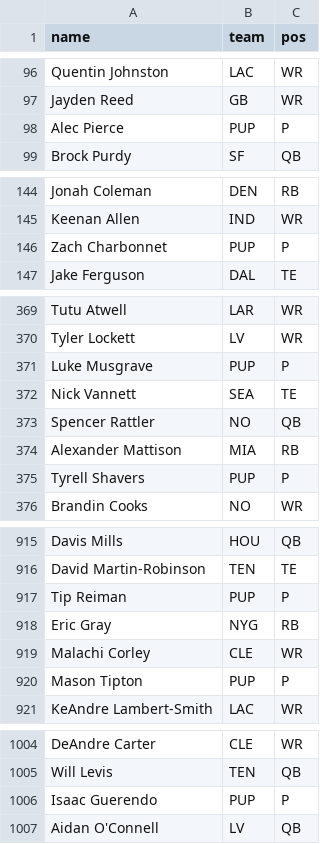
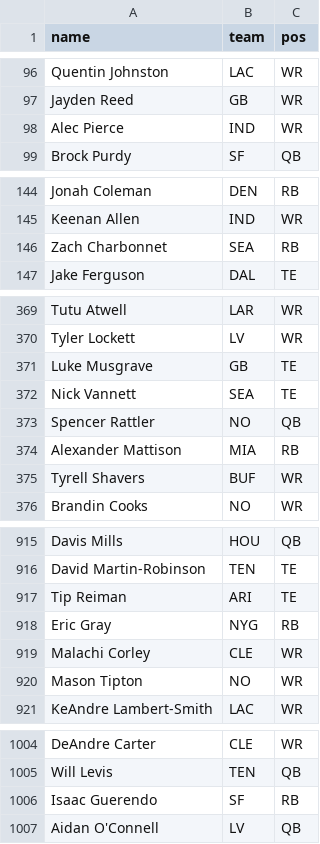
Before and after one commit to kyeill/dynasty, a CSV file: lastgood/nfl_authority.csv, drawn as a sheet; only a part is shown, gaps mark what is left out.

```diff
--- a/lastgood/nfl_authority.csv
+++ b/lastgood/nfl_authority.csv
@@ -97,3 +97,3 @@ Quentin Johnston,LAC,WR
 Jayden Reed,GB,WR
-Alec Pierce,PUP,P
+Alec Pierce,IND,WR
 Brock Purdy,SF,QB
@@ -145,3 +145,3 @@ Jonah Coleman,DEN,RB
 Keenan Allen,IND,WR
-Zach Charbonnet,PUP,P
+Zach Charbonnet,SEA,RB
 Jake Ferguson,DAL,TE
@@ -370,3 +370,3 @@ Tutu Atwell,LAR,WR
 Tyler Lockett,LV,WR
-Luke Musgrave,PUP,P
+Luke Musgrave,GB,TE
 Nick Vannett,SEA,TE
@@ -374,3 +374,3 @@ Spencer Rattler,NO,QB
 Alexander Mattison,MIA,RB
-Tyrell Shavers,PUP,P
+Tyrell Shavers,BUF,WR
 Brandin Cooks,NO,WR
@@ -916,6 +916,6 @@ Davis Mills,HOU,QB
 David Martin-Robinson,TEN,TE
-Tip Reiman,PUP,P
+Tip Reiman,ARI,TE
 Eric Gray,NYG,RB
 Malachi Corley,CLE,WR
-Mason Tipton,PUP,P
+Mason Tipton,NO,WR
 KeAndre Lambert-Smith,LAC,WR
@@ -1005,3 +1005,3 @@ DeAndre Carter,CLE,WR
 Will Levis,TEN,QB
-Isaac Guerendo,PUP,P
+Isaac Guerendo,SF,RB
 Aidan O'Connell,LV,QB
```
Also changed, not shown: lastgood/mlb_authority.csv, lastgood/nfl_current.csv, 9 other files.
